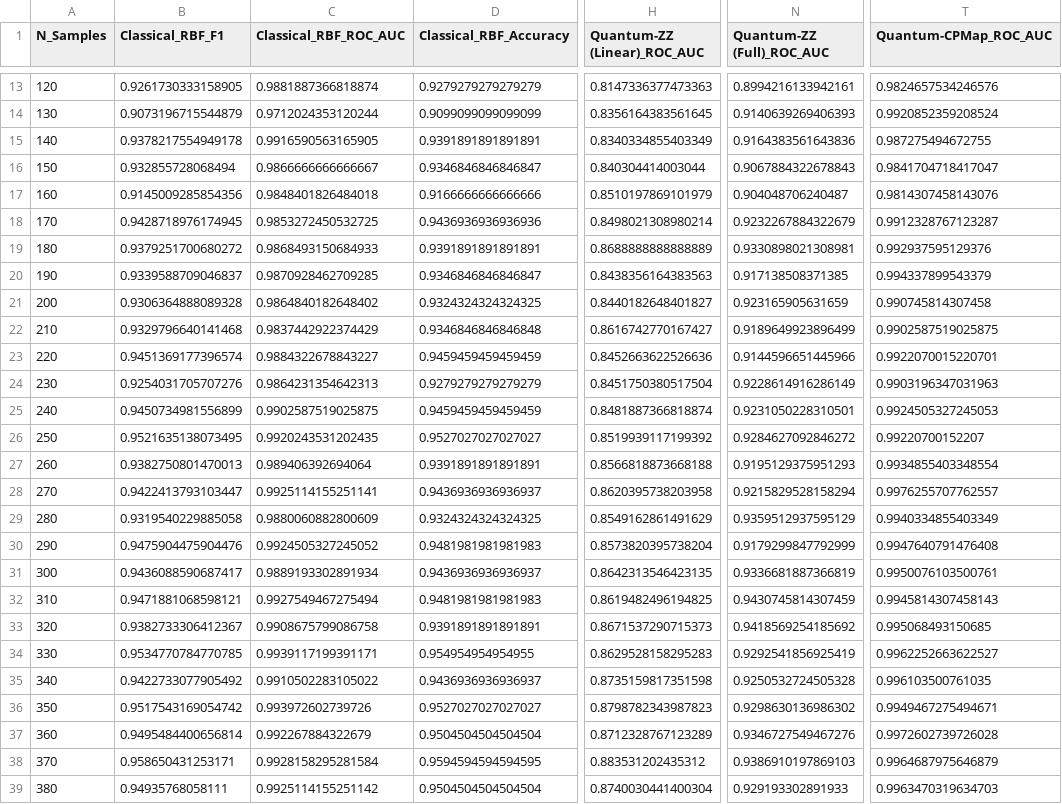
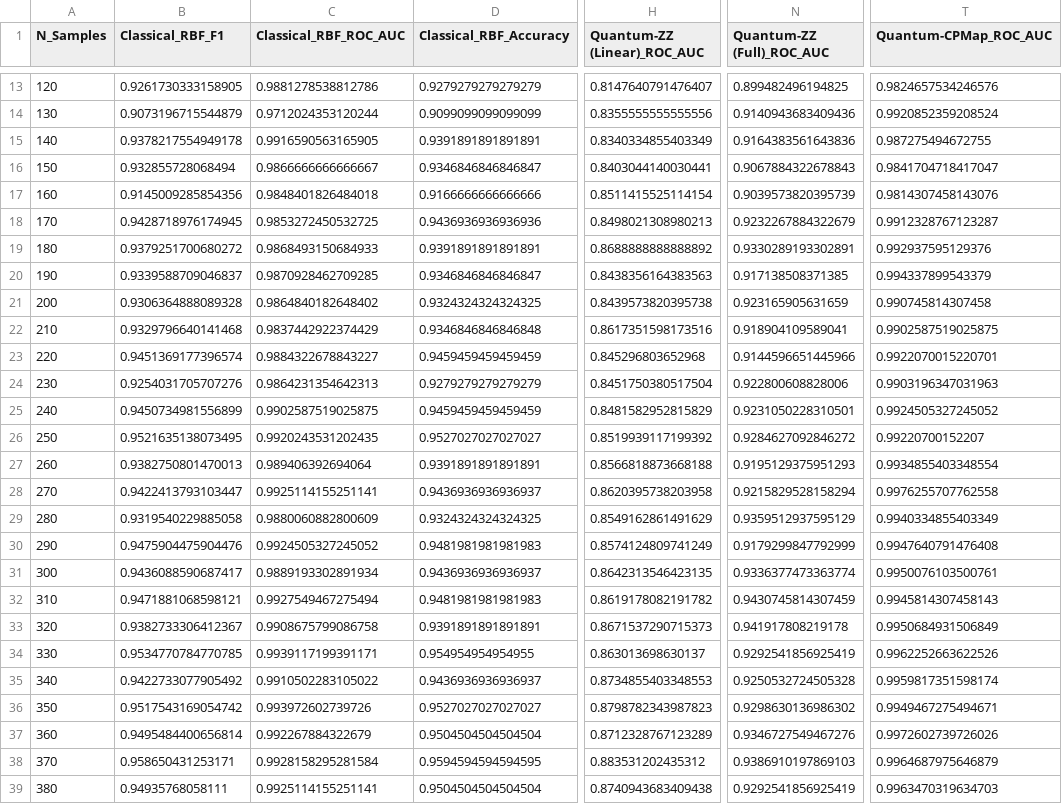
Before and after one commit to prateek-accelequant/ACCELEQUANT-TASK-1, a CSV file: results/optimal_N_search_Positive_Control__CPMap_Generated_.csv, drawn as a sheet; only a part is shown, gaps mark what is left out; the diff covers the shown part only; the diff names each change by its address in the sheet, - before the commit and + after, or states it on an @@ line.

```diff
--- a/results/optimal_N_search_Positive_Control__CPMap_Generated_.csv
+++ b/results/optimal_N_search_Positive_Control__CPMap_Generated_.csv
-C13 (Classical_RBF_ROC_AUC): 0.9881887366818874
+C13 (Classical_RBF_ROC_AUC): 0.9881278538812786
-H13 (Quantum-ZZ (Linear)_ROC_AUC): 0.8147336377473363
+H13 (Quantum-ZZ (Linear)_ROC_AUC): 0.8147640791476407
-N13 (Quantum-ZZ (Full)_ROC_AUC): 0.8994216133942161
+N13 (Quantum-ZZ (Full)_ROC_AUC): 0.899482496194825
-H14 (Quantum-ZZ (Linear)_ROC_AUC): 0.8356164383561645
+H14 (Quantum-ZZ (Linear)_ROC_AUC): 0.8355555555555556
-N14 (Quantum-ZZ (Full)_ROC_AUC): 0.9140639269406393
+N14 (Quantum-ZZ (Full)_ROC_AUC): 0.9140943683409436
-H16 (Quantum-ZZ (Linear)_ROC_AUC): 0.840304414003044
+H16 (Quantum-ZZ (Linear)_ROC_AUC): 0.8403044140030441
-H17 (Quantum-ZZ (Linear)_ROC_AUC): 0.8510197869101979
+H17 (Quantum-ZZ (Linear)_ROC_AUC): 0.8511415525114154
-N17 (Quantum-ZZ (Full)_ROC_AUC): 0.904048706240487
+N17 (Quantum-ZZ (Full)_ROC_AUC): 0.9039573820395739
-H18 (Quantum-ZZ (Linear)_ROC_AUC): 0.8498021308980214
+H18 (Quantum-ZZ (Linear)_ROC_AUC): 0.8498021308980213
-H19 (Quantum-ZZ (Linear)_ROC_AUC): 0.8688888888888889
+H19 (Quantum-ZZ (Linear)_ROC_AUC): 0.8688888888888892
-N19 (Quantum-ZZ (Full)_ROC_AUC): 0.9330898021308981
+N19 (Quantum-ZZ (Full)_ROC_AUC): 0.9330289193302891
-H21 (Quantum-ZZ (Linear)_ROC_AUC): 0.8440182648401827
+H21 (Quantum-ZZ (Linear)_ROC_AUC): 0.8439573820395738
-H22 (Quantum-ZZ (Linear)_ROC_AUC): 0.8616742770167427
+H22 (Quantum-ZZ (Linear)_ROC_AUC): 0.8617351598173516
-N22 (Quantum-ZZ (Full)_ROC_AUC): 0.9189649923896499
+N22 (Quantum-ZZ (Full)_ROC_AUC): 0.918904109589041
-H23 (Quantum-ZZ (Linear)_ROC_AUC): 0.8452663622526636
+H23 (Quantum-ZZ (Linear)_ROC_AUC): 0.845296803652968
-N24 (Quantum-ZZ (Full)_ROC_AUC): 0.9228614916286149
+N24 (Quantum-ZZ (Full)_ROC_AUC): 0.922800608828006
-H25 (Quantum-ZZ (Linear)_ROC_AUC): 0.8481887366818874
+H25 (Quantum-ZZ (Linear)_ROC_AUC): 0.8481582952815829
-T25 (Quantum-CPMap_ROC_AUC): 0.9924505327245053
+T25 (Quantum-CPMap_ROC_AUC): 0.9924505327245052
-T28 (Quantum-CPMap_ROC_AUC): 0.9976255707762557
+T28 (Quantum-CPMap_ROC_AUC): 0.9976255707762558
-H30 (Quantum-ZZ (Linear)_ROC_AUC): 0.8573820395738204
+H30 (Quantum-ZZ (Linear)_ROC_AUC): 0.8574124809741249
-N31 (Quantum-ZZ (Full)_ROC_AUC): 0.9336681887366819
+N31 (Quantum-ZZ (Full)_ROC_AUC): 0.9336377473363774
-H32 (Quantum-ZZ (Linear)_ROC_AUC): 0.8619482496194825
+H32 (Quantum-ZZ (Linear)_ROC_AUC): 0.8619178082191782
-N33 (Quantum-ZZ (Full)_ROC_AUC): 0.9418569254185692
+N33 (Quantum-ZZ (Full)_ROC_AUC): 0.941917808219178
-T33 (Quantum-CPMap_ROC_AUC): 0.995068493150685
+T33 (Quantum-CPMap_ROC_AUC): 0.9950684931506849
-H34 (Quantum-ZZ (Linear)_ROC_AUC): 0.8629528158295283
+H34 (Quantum-ZZ (Linear)_ROC_AUC): 0.863013698630137
-T34 (Quantum-CPMap_ROC_AUC): 0.9962252663622527
+T34 (Quantum-CPMap_ROC_AUC): 0.9962252663622526
-H35 (Quantum-ZZ (Linear)_ROC_AUC): 0.8735159817351598
+H35 (Quantum-ZZ (Linear)_ROC_AUC): 0.8734855403348553
-T35 (Quantum-CPMap_ROC_AUC): 0.996103500761035
+T35 (Quantum-CPMap_ROC_AUC): 0.9959817351598174
-T37 (Quantum-CPMap_ROC_AUC): 0.9972602739726028
+T37 (Quantum-CPMap_ROC_AUC): 0.9972602739726026
-C39 (Classical_RBF_ROC_AUC): 0.9925114155251142
+C39 (Classical_RBF_ROC_AUC): 0.9925114155251141
-H39 (Quantum-ZZ (Linear)_ROC_AUC): 0.8740030441400304
+H39 (Quantum-ZZ (Linear)_ROC_AUC): 0.8740943683409438
-N39 (Quantum-ZZ (Full)_ROC_AUC): 0.929193302891933
+N39 (Quantum-ZZ (Full)_ROC_AUC): 0.9292541856925419
```
Also changed, not shown: 45 edited cells elsewhere in this file, results/optimal_N_search_Positive_Control__ZZ_Generated_.csv, results/optimal_N_search_Primary_Synthetic__Shells_.csv, 12 other files.
